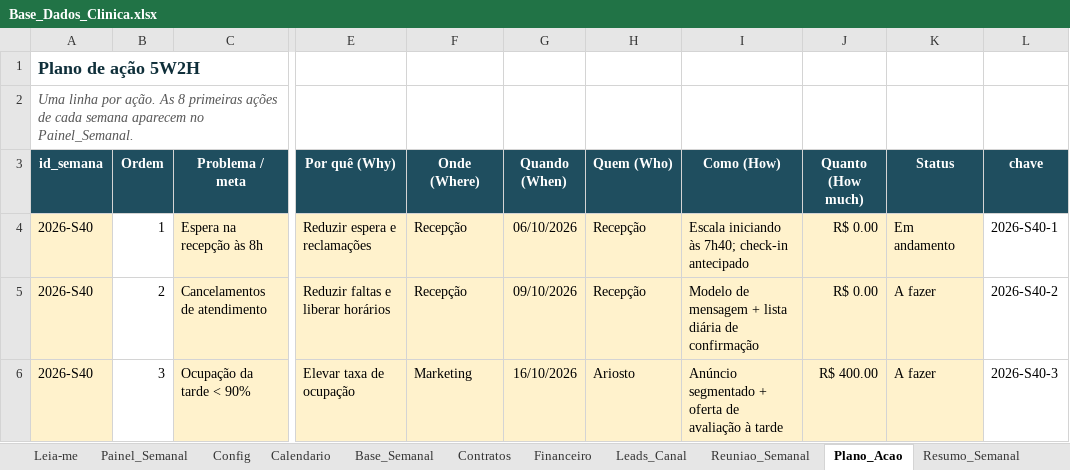
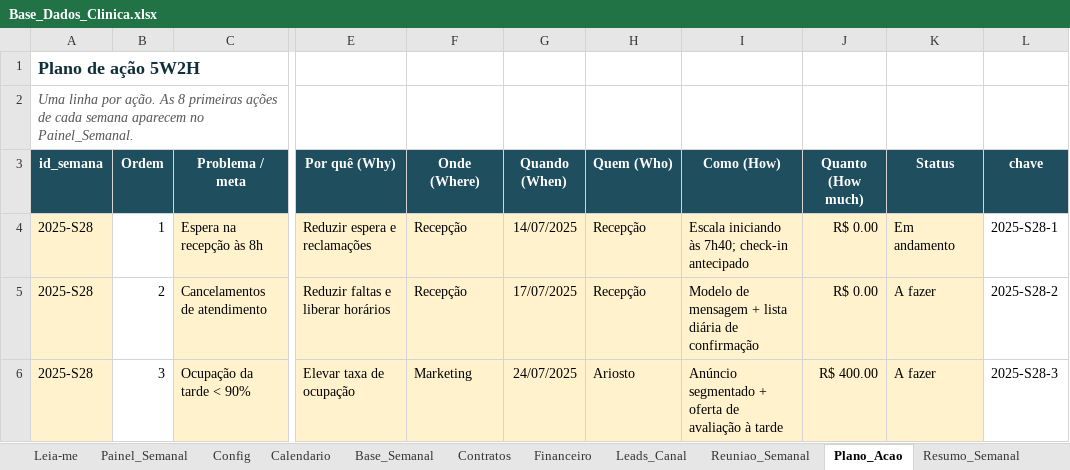
Before and after one commit to avlupina/doutor-hernia-dashboard, an Excel workbook: Base_Dados_Clinica.xlsx, sheet Plano_Acao, drawn as a sheet; only a part is shown, gaps mark what is left out; values as stored, in another font and other column widths than the file's, no borders; the diff names each change by its address in the sheet, - before the commit and + after, or states it on an @@ line.

```diff
--- a/Base_Dados_Clinica.xlsx (sheet Plano_Acao)
+++ b/Base_Dados_Clinica.xlsx (sheet Plano_Acao)
-A4:A6 (id_semana): 2026-S40
+A4:A6 (id_semana): 2025-S28
-G4 (Quando (When)): 06/10/2026
+G4 (Quando (When)): 14/07/2025
-L4 (chave): 2026-S40-1
+L4 (chave): 2025-S28-1
-G5 (Quando (When)): 09/10/2026
+G5 (Quando (When)): 17/07/2025
-L5 (chave): 2026-S40-2
+L5 (chave): 2025-S28-2
-G6 (Quando (When)): 16/10/2026
+G6 (Quando (When)): 24/07/2025
-L6 (chave): 2026-S40-3
+L6 (chave): 2025-S28-3
```
Also changed, not shown: sheet Resumo_Semanal, sheet Resumo_Mensal, sheet Base_Semanal, sheet Calendario, sheet Financeiro, sheet Painel_Semanal, 4 more sheets, formulas that keep their value, 13 other files.
